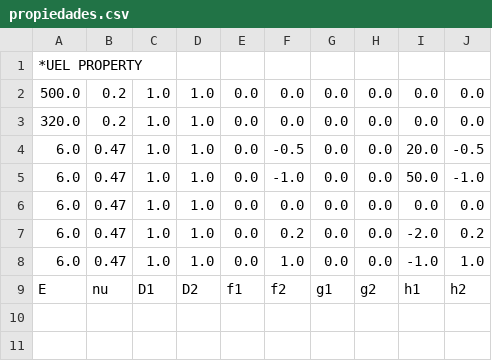
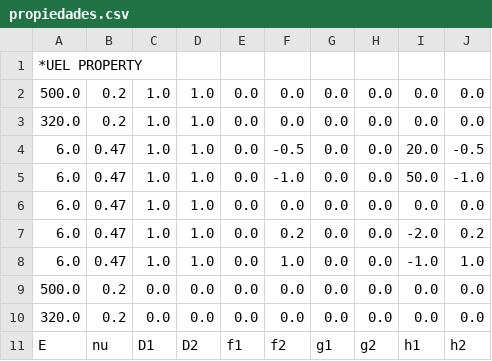
Before and after one commit to cristianbupo/bone-FEM-Abaqus, a CSV file: preprocessing/master/propiedades.csv, drawn as a sheet.

```diff
--- a/preprocessing/master/propiedades.csv
+++ b/preprocessing/master/propiedades.csv
@@ -8,2 +8,4 @@
 6.0,    0.47,   1.0,    1.0,    0.0,    1.0,    0.0,    0.0,    -1.0,   1.0
+500.0,  0.2,    0.0,    0.0,    0.0,    0.0,    0.0,    0.0,    0.0,    0.0
+320.0,  0.2,    0.0,    0.0,    0.0,    0.0,    0.0,    0.0,    0.0,    0.0
 E,      nu,     D1,     D2,     f1,     f2,     g1,     g2,     h1,     h2
```
Also changed, not shown: 5 other files.
